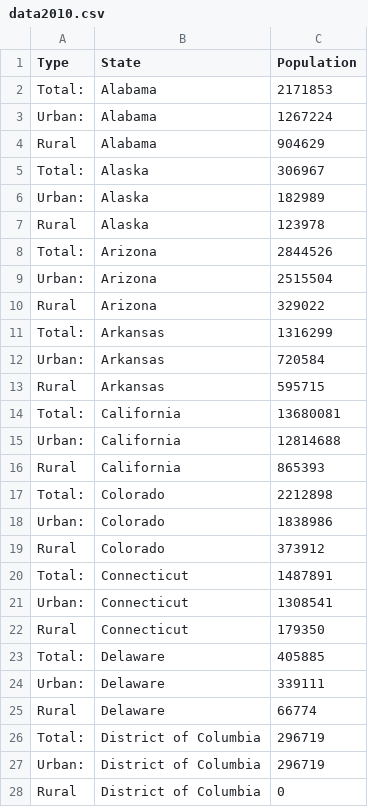
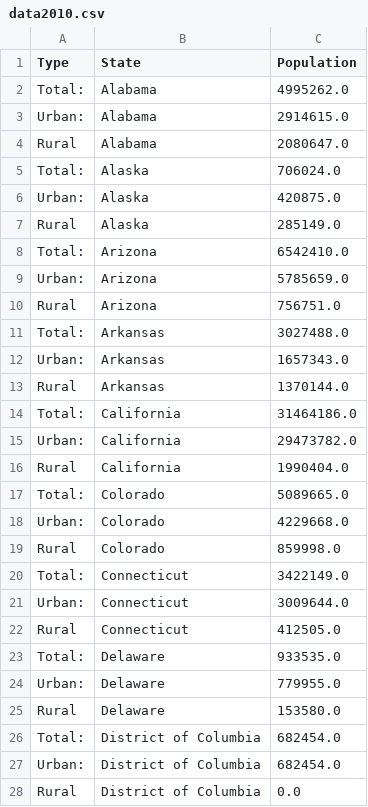
Before and after one commit to ics684group7viz/ics684group7viz.github.io, a CSV file: Assets/data2010.csv, drawn as a sheet; only a part is shown; the diff covers the shown part only.

```diff
--- a/Assets/data2010.csv
+++ b/Assets/data2010.csv
@@ -1,28 +1,28 @@
 Type,State,Population
-Total:,Alabama,2171853
-Urban:,Alabama,1267224
-Rural,Alabama,904629
-Total:,Alaska,306967
-Urban:,Alaska,182989
-Rural,Alaska,123978
-Total:,Arizona,2844526
-Urban:,Arizona,2515504
-Rural,Arizona,329022
-Total:,Arkansas,1316299
-Urban:,Arkansas,720584
-Rural,Arkansas,595715
-Total:,California,13680081
-Urban:,California,12814688
-Rural,California,865393
-Total:,Colorado,2212898
-Urban:,Colorado,1838986
-Rural,Colorado,373912
-Total:,Connecticut,1487891
-Urban:,Connecticut,1308541
-Rural,Connecticut,179350
-Total:,Delaware,405885
-Urban:,Delaware,339111
-Rural,Delaware,66774
-Total:,District of Columbia,296719
-Urban:,District of Columbia,296719
-Rural,District of Columbia,0
+Total:,Alabama,4995262.0
+Urban:,Alabama,2914615.0
+Rural,Alabama,2080647.0
+Total:,Alaska,706024.0
+Urban:,Alaska,420875.0
+Rural,Alaska,285149.0
+Total:,Arizona,6542410.0
+Urban:,Arizona,5785659.0
+Rural,Arizona,756751.0
+Total:,Arkansas,3027488.0
+Urban:,Arkansas,1657343.0
+Rural,Arkansas,1370144.0
+Total:,California,31464186.0
+Urban:,California,29473782.0
+Rural,California,1990404.0
+Total:,Colorado,5089665.0
+Urban:,Colorado,4229668.0
+Rural,Colorado,859998.0
+Total:,Connecticut,3422149.0
+Urban:,Connecticut,3009644.0
+Rural,Connecticut,412505.0
+Total:,Delaware,933535.0
+Urban:,Delaware,779955.0
+Rural,Delaware,153580.0
+Total:,District of Columbia,682454.0
+Urban:,District of Columbia,682454.0
+Rural,District of Columbia,0.0
```
Also changed, not shown: 129 edited cells elsewhere in this file, Assets/data2000.csv, 1 other file.
